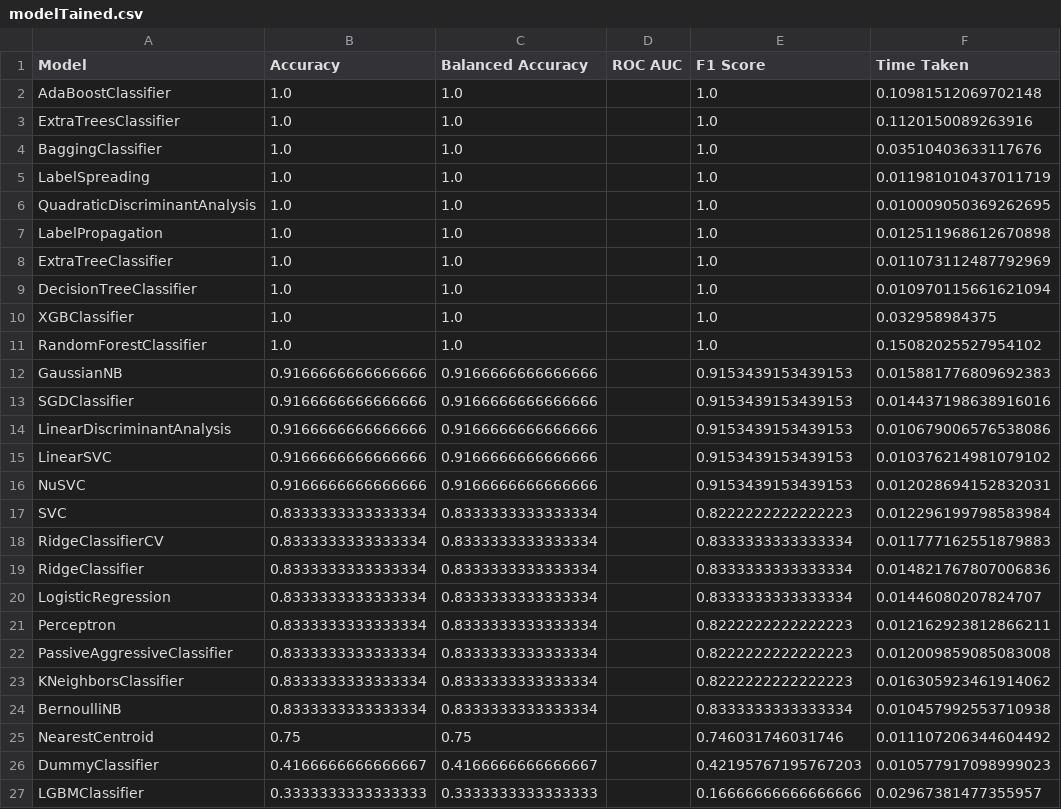
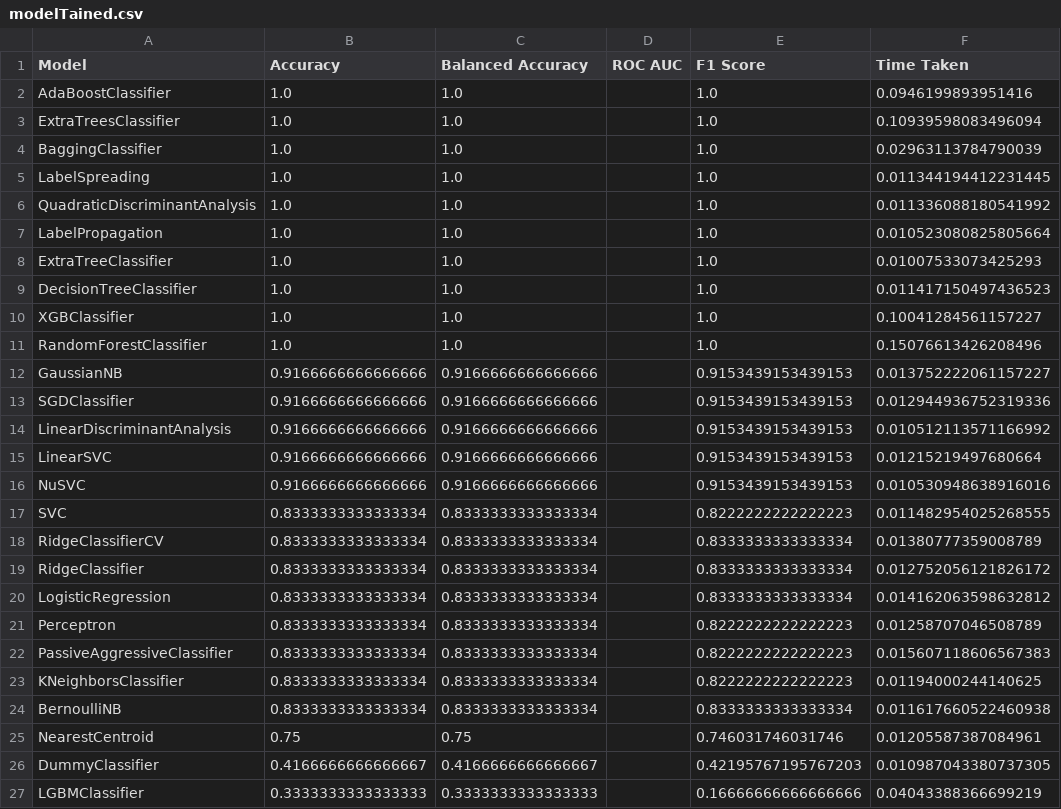
Before and after one commit to Ebenco36/MyBioinformaticsProjectCode, a CSV file: machineLearning/modelTained.csv, drawn as a sheet.

```diff
--- a/machineLearning/modelTained.csv
+++ b/machineLearning/modelTained.csv
@@ -1,27 +1,27 @@
 Model,Accuracy,Balanced Accuracy,ROC AUC,F1 Score,Time Taken
-AdaBoostClassifier,1.0,1.0,,1.0,0.10981512069702148
-ExtraTreesClassifier,1.0,1.0,,1.0,0.1120150089263916
-BaggingClassifier,1.0,1.0,,1.0,0.03510403633117676
-LabelSpreading,1.0,1.0,,1.0,0.011981010437011719
-QuadraticDiscriminantAnalysis,1.0,1.0,,1.0,0.010009050369262695
-LabelPropagation,1.0,1.0,,1.0,0.012511968612670898
-ExtraTreeClassifier,1.0,1.0,,1.0,0.011073112487792969
-DecisionTreeClassifier,1.0,1.0,,1.0,0.010970115661621094
-XGBClassifier,1.0,1.0,,1.0,0.032958984375
-RandomForestClassifier,1.0,1.0,,1.0,0.15082025527954102
-GaussianNB,0.9166666666666666,0.9166666666666666,,0.9153439153439153,0.015881776809692383
-SGDClassifier,0.9166666666666666,0.9166666666666666,,0.9153439153439153,0.014437198638916016
-LinearDiscriminantAnalysis,0.9166666666666666,0.9166666666666666,,0.9153439153439153,0.010679006576538086
-LinearSVC,0.9166666666666666,0.9166666666666666,,0.9153439153439153,0.010376214981079102
-NuSVC,0.9166666666666666,0.9166666666666666,,0.9153439153439153,0.012028694152832031
-SVC,0.8333333333333334,0.8333333333333334,,0.8222222222222223,0.012296199798583984
-RidgeClassifierCV,0.8333333333333334,0.8333333333333334,,0.8333333333333334,0.011777162551879883
-RidgeClassifier,0.8333333333333334,0.8333333333333334,,0.8333333333333334,0.014821767807006836
-LogisticRegression,0.8333333333333334,0.8333333333333334,,0.8333333333333334,0.01446080207824707
-Perceptron,0.8333333333333334,0.8333333333333334,,0.8222222222222223,0.012162923812866211
-PassiveAggressiveClassifier,0.8333333333333334,0.8333333333333334,,0.8222222222222223,0.012009859085083008
-KNeighborsClassifier,0.8333333333333334,0.8333333333333334,,0.8222222222222223,0.016305923461914062
-BernoulliNB,0.8333333333333334,0.8333333333333334,,0.8333333333333334,0.010457992553710938
-NearestCentroid,0.75,0.75,,0.746031746031746,0.011107206344604492
-DummyClassifier,0.4166666666666667,0.4166666666666667,,0.42195767195767203,0.010577917098999023
-LGBMClassifier,0.3333333333333333,0.3333333333333333,,0.16666666666666666,0.02967381477355957
+AdaBoostClassifier,1.0,1.0,,1.0,0.0946199893951416
+ExtraTreesClassifier,1.0,1.0,,1.0,0.10939598083496094
+BaggingClassifier,1.0,1.0,,1.0,0.02963113784790039
+LabelSpreading,1.0,1.0,,1.0,0.011344194412231445
+QuadraticDiscriminantAnalysis,1.0,1.0,,1.0,0.011336088180541992
+LabelPropagation,1.0,1.0,,1.0,0.010523080825805664
+ExtraTreeClassifier,1.0,1.0,,1.0,0.01007533073425293
+DecisionTreeClassifier,1.0,1.0,,1.0,0.011417150497436523
+XGBClassifier,1.0,1.0,,1.0,0.10041284561157227
+RandomForestClassifier,1.0,1.0,,1.0,0.15076613426208496
+GaussianNB,0.9166666666666666,0.9166666666666666,,0.9153439153439153,0.013752222061157227
+SGDClassifier,0.9166666666666666,0.9166666666666666,,0.9153439153439153,0.012944936752319336
+LinearDiscriminantAnalysis,0.9166666666666666,0.9166666666666666,,0.9153439153439153,0.010512113571166992
+LinearSVC,0.9166666666666666,0.9166666666666666,,0.9153439153439153,0.01215219497680664
+NuSVC,0.9166666666666666,0.9166666666666666,,0.9153439153439153,0.010530948638916016
+SVC,0.8333333333333334,0.8333333333333334,,0.8222222222222223,0.011482954025268555
+RidgeClassifierCV,0.8333333333333334,0.8333333333333334,,0.8333333333333334,0.01380777359008789
+RidgeClassifier,0.8333333333333334,0.8333333333333334,,0.8333333333333334,0.012752056121826172
+LogisticRegression,0.8333333333333334,0.8333333333333334,,0.8333333333333334,0.014162063598632812
+Perceptron,0.8333333333333334,0.8333333333333334,,0.8222222222222223,0.01258707046508789
+PassiveAggressiveClassifier,0.8333333333333334,0.8333333333333334,,0.8222222222222223,0.015607118606567383
+KNeighborsClassifier,0.8333333333333334,0.8333333333333334,,0.8222222222222223,0.01194000244140625
+BernoulliNB,0.8333333333333334,0.8333333333333334,,0.8333333333333334,0.011617660522460938
+NearestCentroid,0.75,0.75,,0.746031746031746,0.01205587387084961
+DummyClassifier,0.4166666666666667,0.4166666666666667,,0.42195767195767203,0.010987043380737305
+LGBMClassifier,0.3333333333333333,0.3333333333333333,,0.16666666666666666,0.04043388366699219
```
Also changed, not shown: 23 other files.
